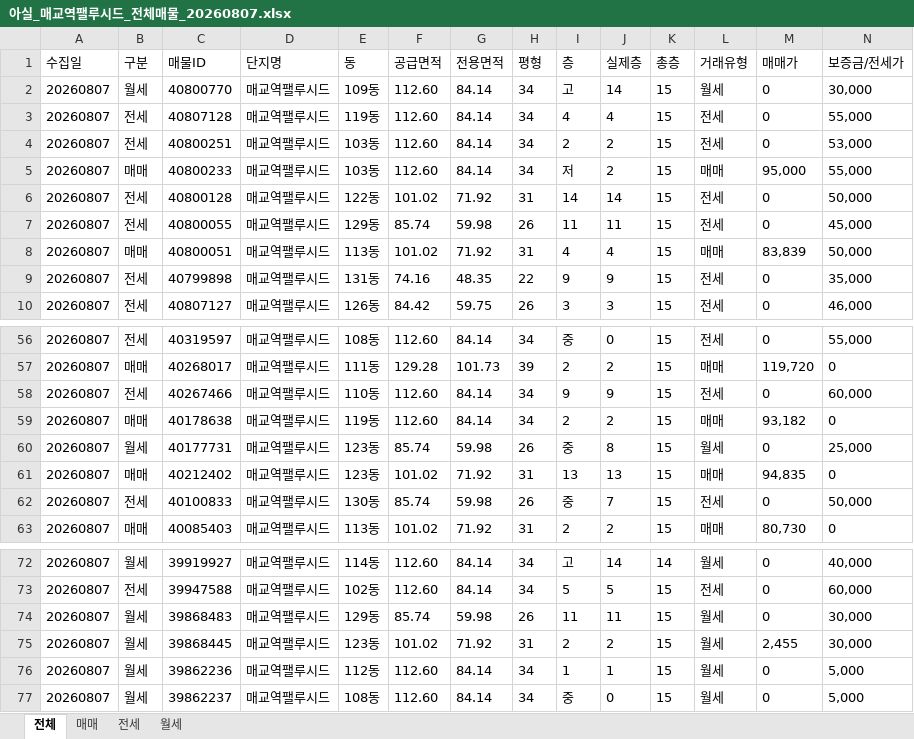
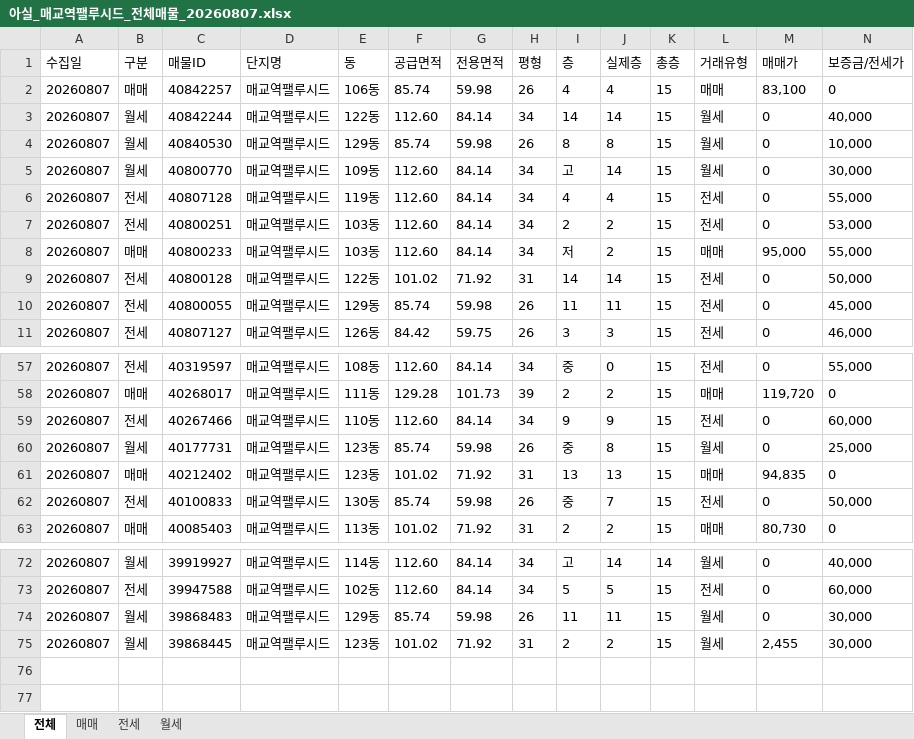
Before and after one commit to KKKONNNANNN/PALUCID_Daily, an Excel workbook: data/아실_매교역팰루시드_전체매물_20260807.xlsx, sheet 전체, drawn as a sheet; only a part is shown, gaps mark what is left out; values as stored, in another font and other column widths than the file's, no borders; removed rows and columns are numbered as before the commit, all else as after; rows hold the shown columns only; the diff names each change by its address in the sheet, - before the commit and + after, or states it on an @@ line.

```diff
--- a/data/아실_매교역팰루시드_전체매물_20260807.xlsx (sheet 전체)
+++ b/data/아실_매교역팰루시드_전체매물_20260807.xlsx (sheet 전체)
+row 2: 20260807 | 매매 | 40842257 | 매교역팰루시드 | 106동 | 85.74 | 59.98 | 26 | 4 | 4 | 15 | 매매 | 83,100 | 0
+row 3: 20260807 | 월세 | 40842244 | 매교역팰루시드 | 122동 | 112.60 | 84.14 | 34 | 14 | 14 | 15 | 월세 | 0 | 40,000
+row 4: 20260807 | 월세 | 40840530 | 매교역팰루시드 | 129동 | 85.74 | 59.98 | 26 | 8 | 8 | 15 | 월세 | 0 | 10,000
-row 8: 20260807 | 매매 | 40800051 | 매교역팰루시드 | 113동 | 101.02 | 71.92 | 31 | 4 | 4 | 15 | 매매 | 83,839 | 50,000
-row 9: 20260807 | 전세 | 40799898 | 매교역팰루시드 | 131동 | 74.16 | 48.35 | 22 | 9 | 9 | 15 | 전세 | 0 | 35,000
-row 59: 20260807 | 매매 | 40178638 | 매교역팰루시드 | 119동 | 112.60 | 84.14 | 34 | 2 | 2 | 15 | 매매 | 93,182 | 0
-row 76: 20260807 | 월세 | 39862236 | 매교역팰루시드 | 112동 | 112.60 | 84.14 | 34 | 1 | 1 | 15 | 월세 | 0 | 5,000
-row 77: 20260807 | 월세 | 39862237 | 매교역팰루시드 | 108동 | 112.60 | 84.14 | 34 | 중 | 0 | 15 | 월세 | 0 | 5,000
```
Also changed, not shown: sheet 월세, sheet 매매, sheet 전세, 1 other file.
